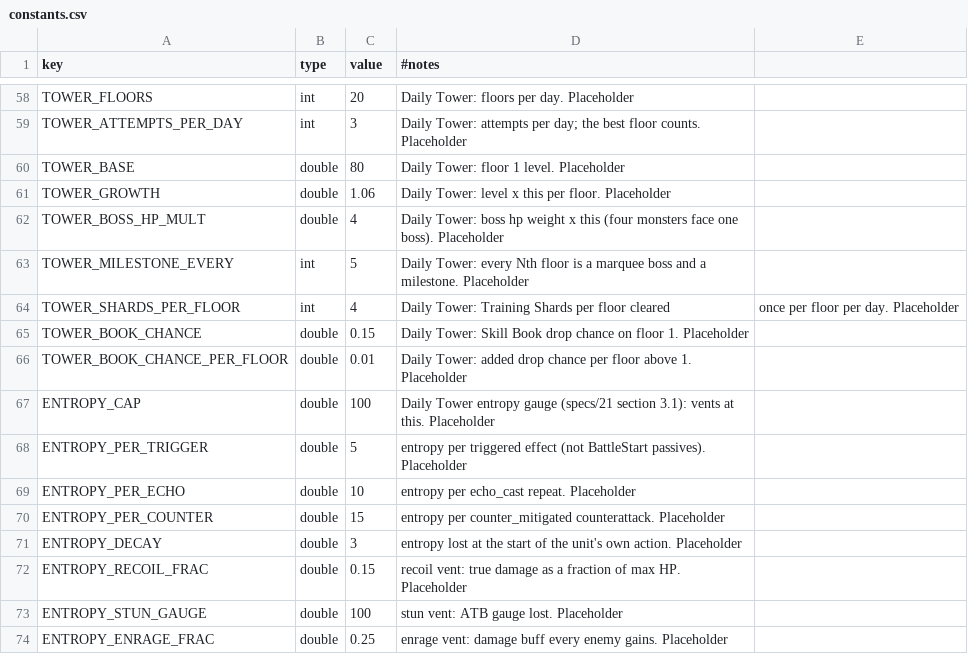
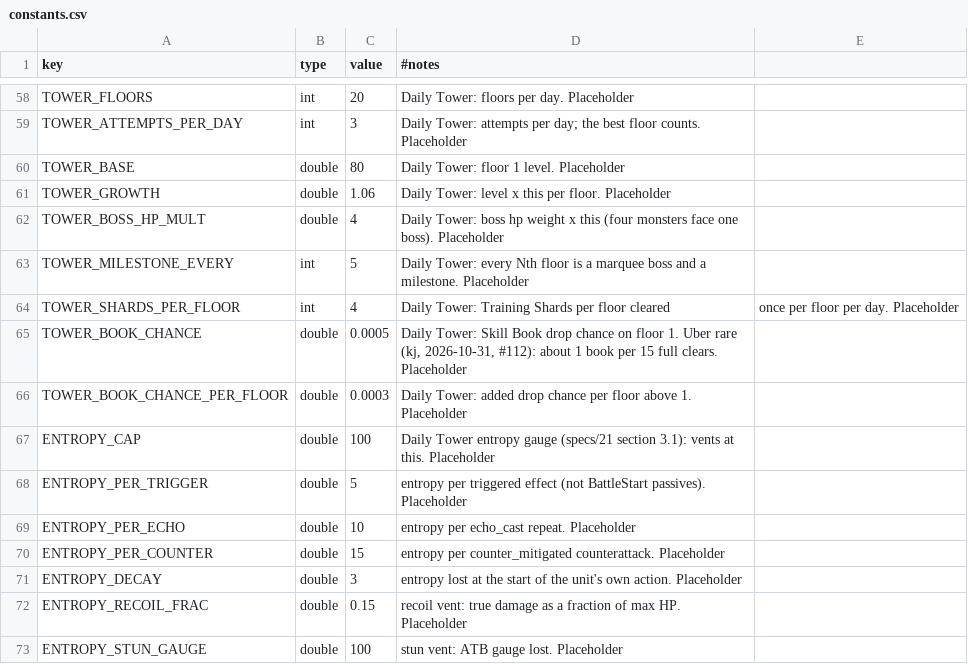
Before and after one commit to kjew2/MonStack, a CSV file: content_src/constants.csv, drawn as a sheet; only a part is shown, gaps mark what is left out; the shorter side is filled out with more unchanged rows.

```diff
--- a/content_src/constants.csv
+++ b/content_src/constants.csv
@@ -64,4 +64,4 @@ TOWER_MILESTONE_EVERY,int,5,Daily Tower: every Nth floor is a marquee boss and a
 TOWER_SHARDS_PER_FLOOR,int,4,Daily Tower: Training Shards per floor cleared, once per floor per day. Placeholder
-TOWER_BOOK_CHANCE,double,0.15,Daily Tower: Skill Book drop chance on floor 1. Placeholder
-TOWER_BOOK_CHANCE_PER_FLOOR,double,0.01,Daily Tower: added drop chance per floor above 1. Placeholder
+TOWER_BOOK_CHANCE,double,0.0005,"Daily Tower: Skill Book drop chance on floor 1. Uber rare (kj, 2026-10-31, #112): about 1 book per 15 full clears. Placeholder"
+TOWER_BOOK_CHANCE_PER_FLOOR,double,0.0003,Daily Tower: added drop chance per floor above 1. Placeholder
 ENTROPY_CAP,double,100,Daily Tower entropy gauge (specs/21 section 3.1): vents at this. Placeholder
```
Also changed, not shown: 14 other files.
